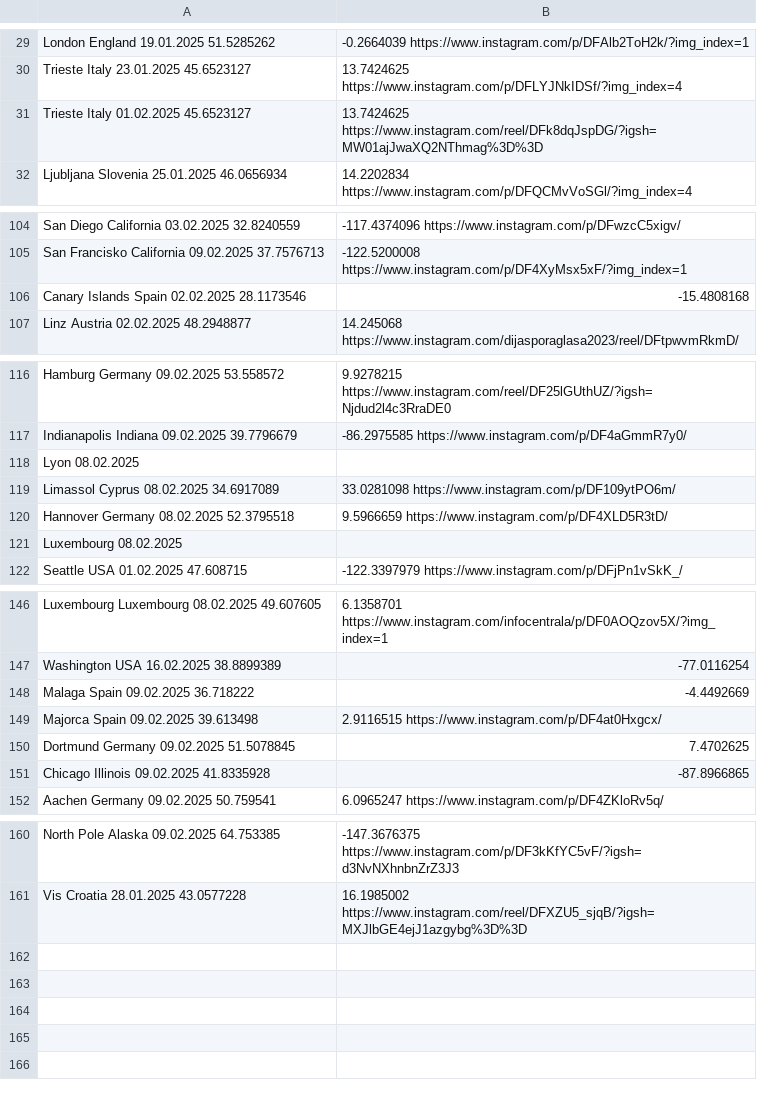
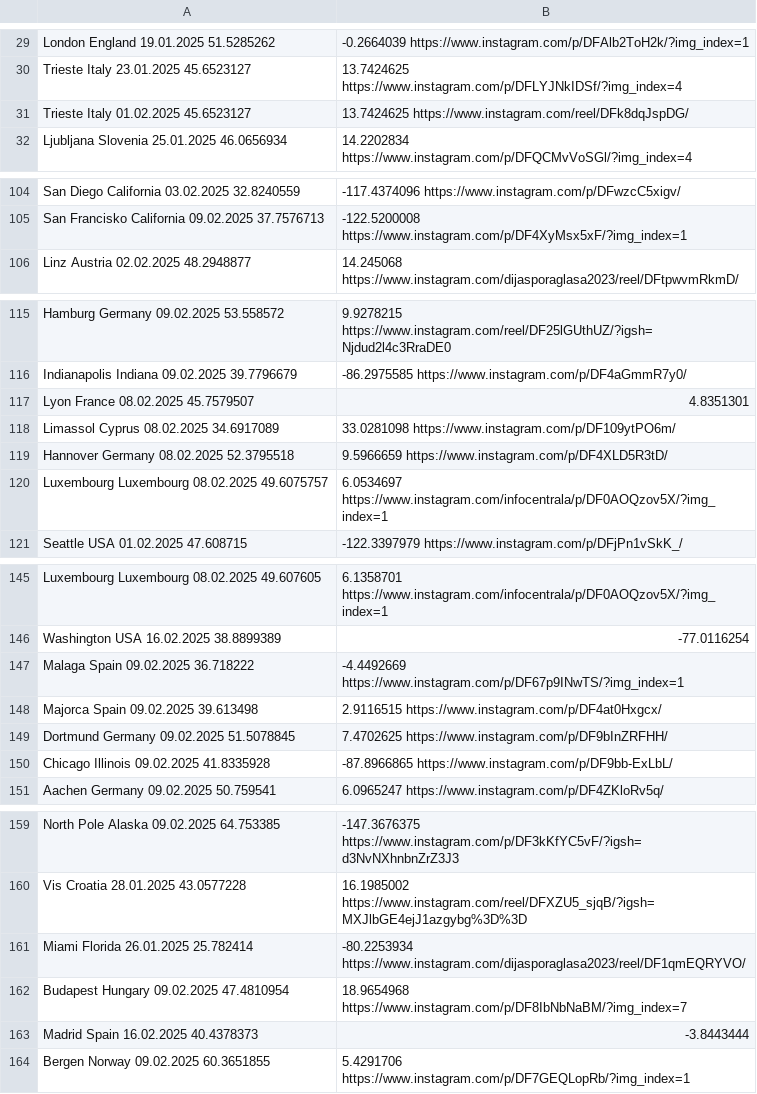
Before and after one commit to nemanjakrstic/diaspora-stands-with-students, a CSV file: src/data.csv, drawn as a sheet; only a part is shown, gaps mark what is left out; the diff covers the shown part only.

Commit message:
Update locations and events

```diff
--- a/src/data.csv
+++ b/src/data.csv
@@ -30,3 +30,3 @@ London	England	19.01.2025	51.5285262,-0.2664039	https://www.instagram.com/p/DFAl
 Trieste	Italy	23.01.2025	45.6523127,13.7424625	https://www.instagram.com/p/DFLYJNkIDSf/?img_index=4
-Trieste	Italy	01.02.2025	45.6523127,13.7424625	https://www.instagram.com/reel/DFk8dqJspDG/?igsh=MW01ajJwaXQ2NThmag%3D%3D
+Trieste	Italy	01.02.2025	45.6523127,13.7424625	https://www.instagram.com/reel/DFk8dqJspDG/
 Ljubljana	Slovenia	25.01.2025	46.0656934,14.2202834	https://www.instagram.com/p/DFQCMvVoSGl/?img_index=4
@@ -105,3 +105,2 @@ San Diego	California	03.02.2025	32.8240559,-117.4374096	https://www.instagram.co
 San Francisko	California	09.02.2025	37.7576713,-122.5200008	https://www.instagram.com/p/DF4XyMsx5xF/?img_index=1
-Canary Islands	Spain	02.02.2025	28.1173546,-15.4808168
 Linz	Austria	02.02.2025	48.2948877,14.245068	https://www.instagram.com/dijasporaglasa2023/reel/DFtpwvmRkmD/
@@ -117,6 +116,6 @@ Hamburg	Germany	09.02.2025	53.558572,9.9278215	https://www.instagram.com/reel/DF
 Indianapolis	Indiana	09.02.2025	39.7796679,-86.2975585	https://www.instagram.com/p/DF4aGmmR7y0/
-Lyon		08.02.2025
+Lyon	France	08.02.2025	45.7579507,4.8351301
 Limassol	Cyprus	08.02.2025	34.6917089,33.0281098	https://www.instagram.com/p/DF109ytPO6m/
 Hannover	Germany	08.02.2025	52.3795518,9.5966659	https://www.instagram.com/p/DF4XLD5R3tD/
-Luxembourg		08.02.2025
+Luxembourg	Luxembourg	08.02.2025	49.6075757,6.0534697	https://www.instagram.com/infocentrala/p/DF0AOQzov5X/?img_index=1
 Seattle	USA	01.02.2025	47.608715,-122.3397979	https://www.instagram.com/p/DFjPn1vSkK_/
@@ -147,6 +146,6 @@ Luxembourg	Luxembourg	08.02.2025	49.607605,6.1358701	https://www.instagram.com/i
 Washington	USA	16.02.2025	38.8899389,-77.0116254
-Malaga	Spain	09.02.2025	36.718222,-4.4492669
+Malaga	Spain	09.02.2025	36.718222,-4.4492669	https://www.instagram.com/p/DF67p9INwTS/?img_index=1
 Majorca	Spain	09.02.2025	39.613498,2.9116515	https://www.instagram.com/p/DF4at0Hxgcx/
-Dortmund	Germany	09.02.2025	51.5078845,7.4702625
-Chicago	Illinois	09.02.2025	41.8335928,-87.8966865
+Dortmund	Germany	09.02.2025	51.5078845,7.4702625	https://www.instagram.com/p/DF9bInZRFHH/
+Chicago	Illinois	09.02.2025	41.8335928,-87.8966865	https://www.instagram.com/p/DF9bb-ExLbL/
 Aachen	Germany	09.02.2025	50.759541,6.0965247	https://www.instagram.com/p/DF4ZKloRv5q/
@@ -161 +160,5 @@ North Pole	Alaska	09.02.2025	64.753385,-147.3676375	https://www.instagram.com/p/
 Vis	Croatia	28.01.2025	43.0577228,16.1985002	https://www.instagram.com/reel/DFXZU5_sjqB/?igsh=MXJlbGE4ejJ1azgybg%3D%3D
+Miami	Florida	26.01.2025	25.782414,-80.2253934	https://www.instagram.com/dijasporaglasa2023/reel/DF1qmEQRYVO/
+Budapest	Hungary	09.02.2025	47.4810954,18.9654968	https://www.instagram.com/p/DF8IbNbNaBM/?img_index=7
+Madrid	Spain	16.02.2025	40.4378373,-3.8443444
+Bergen	Norway	09.02.2025	60.3651855,5.4291706	https://www.instagram.com/p/DF7GEQLopRb/?img_index=1
```
Also changed, not shown: 1 edited cell elsewhere in this file.
